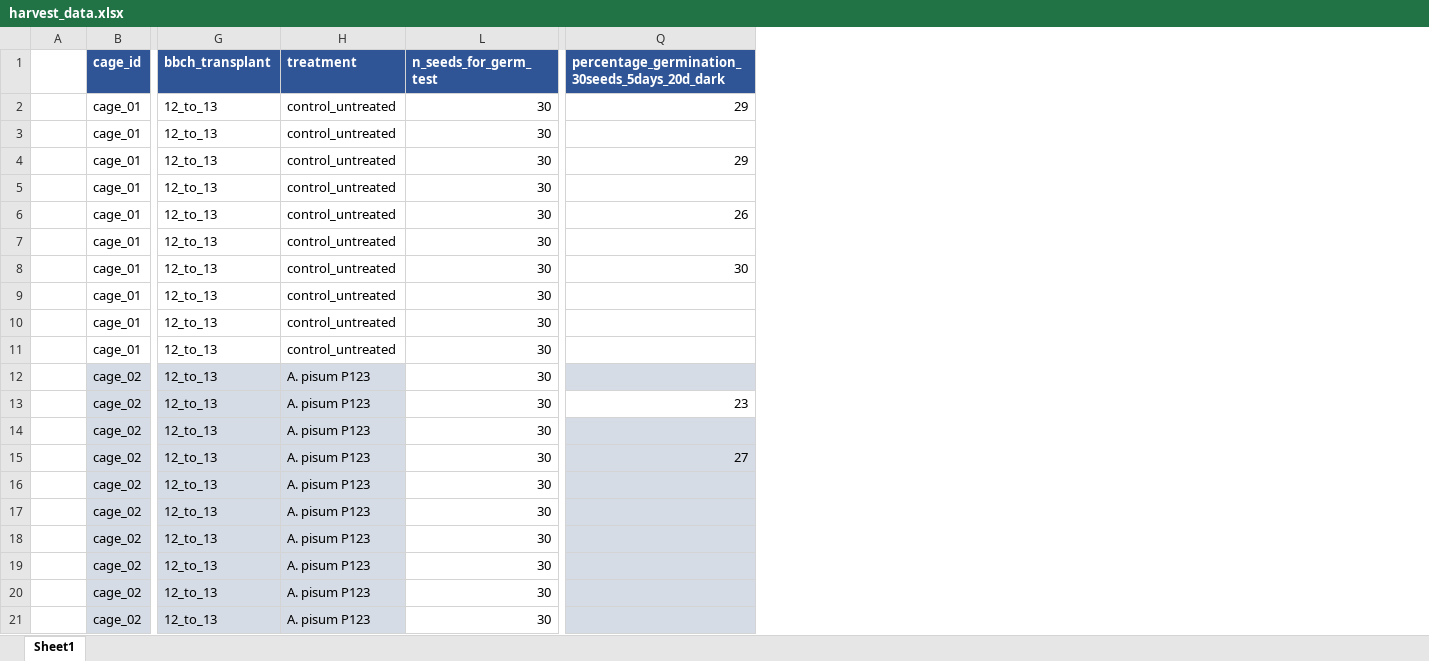
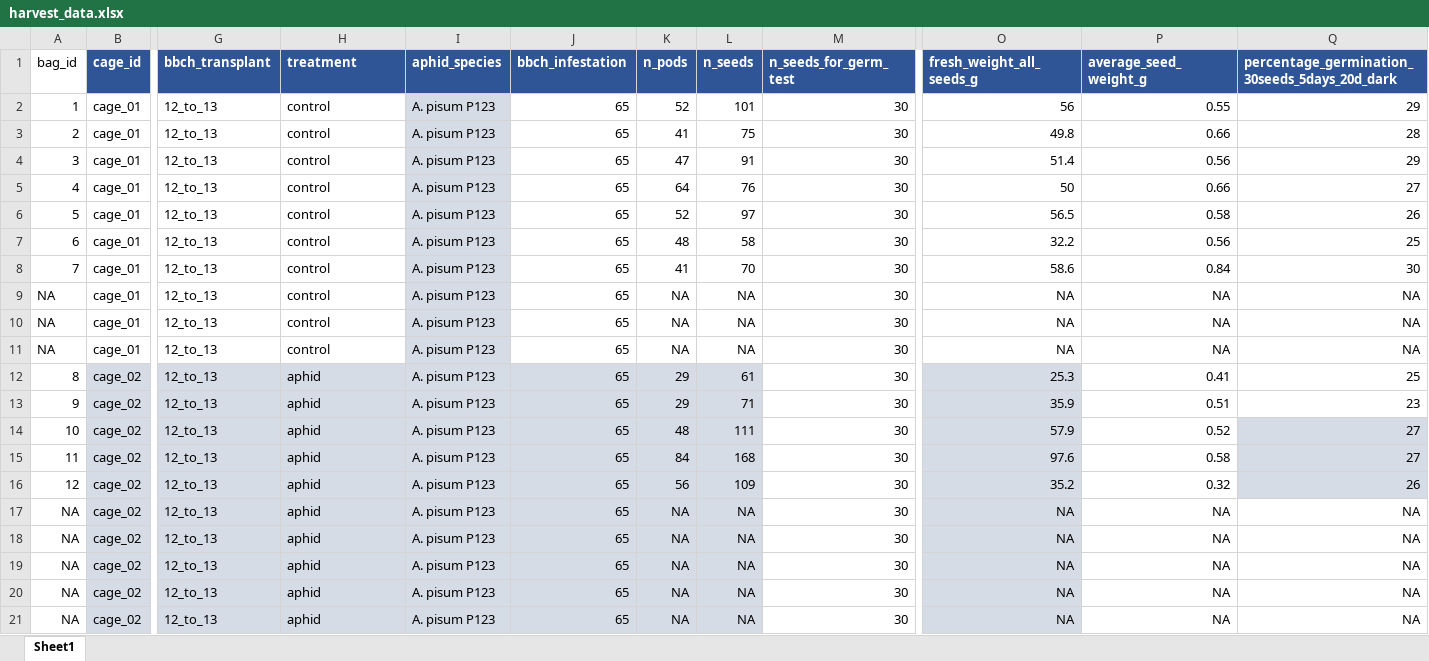
Before and after one commit to igepp-egi/faba_specifics, an Excel workbook: 01.data/P2-XP011_fitness_of_selected_genotypes/harvest_data.xlsx, sheet Sheet1, drawn as a sheet; only a part is shown, gaps mark what is left out; values as stored, in another font and other column widths than the file's, no borders; the diff covers the shown part only; the diff names each change by its address in the sheet, - before the commit and + after, or states it on an @@ line.

```diff
--- a/01.data/P2-XP011_fitness_of_selected_genotypes/harvest_data.xlsx (sheet Sheet1)
+++ b/01.data/P2-XP011_fitness_of_selected_genotypes/harvest_data.xlsx (sheet Sheet1)
@@ column I (aphid_species) unhidden, rows 2-21: all A. pisum P123 @@
@@ column J (bbch_infestation) unhidden, rows 2-21: all 65 @@
@@ column K (n_pods) unhidden, rows 2-21: 52 | 41 | 47 | 64 | 52 | 48 | 41 | NA | NA | NA | 29 | 29 | 48 | 84 | 56 | NA | NA | NA | NA | NA @@
+column L (n_seeds), rows 2-21: 101 | 75 | 91 | 76 | 97 | 58 | 70 | NA | NA | NA | 61 | 71 | 111 | 168 | 109 | NA | NA | NA | NA | NA
@@ column O (fresh_weight_all_seeds_g) unhidden, rows 2-21: 56 | 49.8 | 51.4 | 50 | 56.5 | 32.2 | 58.6 | NA | NA | NA | 25.3 | 35.9 | 57.9 | 97.6 | 35.2 | NA | NA | NA | NA | NA @@
@@ column P (average_seed_weight_g) unhidden, rows 2-21: 0.55 | 0.66 | 0.56 | 0.66 | 0.58 | 0.56 | 0.84 | NA | NA | NA | 0.41 | 0.51 | 0.52 | 0.58 | 0.32 | NA | NA | NA | NA | NA @@
-A1: (empty)
+A1: bag_id
-A2 (bag_id): (empty)
+A2 (bag_id): 1
-H2:H11 (treatment): control_untreated
+H2:H11 (treatment): control
-A3 (bag_id): (empty)
+A3 (bag_id): 2
-Q3: (empty)
+Q3: 28
-A4 (bag_id): (empty)
+A4 (bag_id): 3
-A5 (bag_id): (empty)
+A5 (bag_id): 4
-Q5: (empty)
+Q5: 27
-A6 (bag_id): (empty)
+A6 (bag_id): 5
-A7 (bag_id): (empty)
+A7 (bag_id): 6
-Q7: (empty)
+Q7: 25
-A8 (bag_id): (empty)
+A8 (bag_id): 7
-A9:A11 (bag_id): (empty)
+A9:A11 (bag_id): NA
-Q9:Q11: (empty)
+Q9:Q11: NA
-A12 (bag_id): (empty)
+A12 (bag_id): 8
-H12:H21 (treatment): A. pisum P123
+H12:H21 (treatment): aphid
-Q12: (empty)
+Q12: 25
-Q12 fill: #D6DCE5
+Q12 fill: none
-A13 (bag_id): (empty)
+A13 (bag_id): 9
-A14 (bag_id): (empty)
+A14 (bag_id): 10
-Q14: (empty)
+Q14: 27
-A15 (bag_id): (empty)
+A15 (bag_id): 11
-A16 (bag_id): (empty)
+A16 (bag_id): 12
-Q16: (empty)
+Q16: 26
-A17:A21 (bag_id): (empty)
+A17:A21 (bag_id): NA
-Q17:Q21: (empty)
+Q17:Q21: NA
-Q17:Q21 fill: #D6DCE5
+Q17:Q21 fill: none
```
Also changed, not shown: 132 edited cells and cell formats elsewhere in this sheet, formulas that keep their value, hidden cells, 00.info/01.germination_percentages/SPECIFICS_Germination.xlsx, 13 other files.
